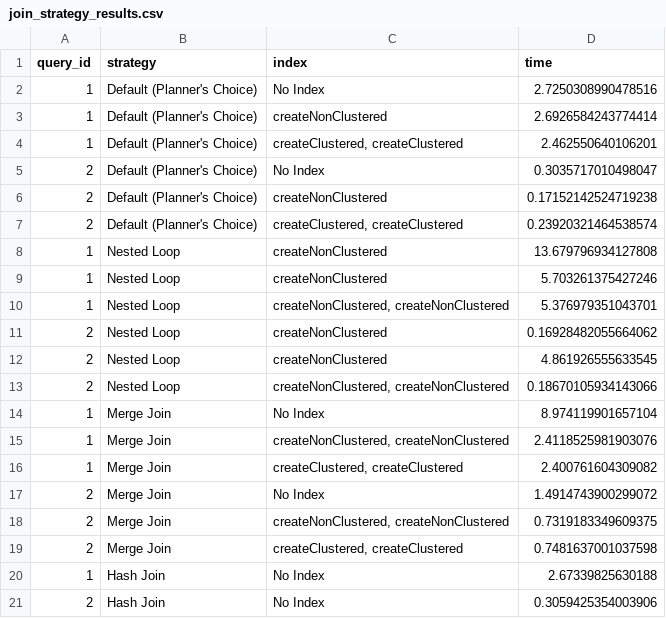
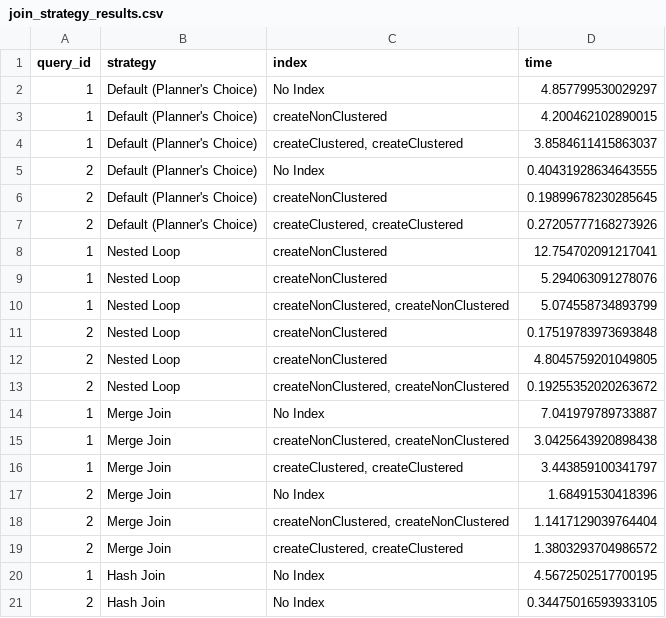
Before and after one commit to getintogit1/database-tuning, a CSV file: Lab5/Code/join_strategy_results.csv, drawn as a sheet.

Commit message:
run

```diff
--- a/Lab5/Code/join_strategy_results.csv
+++ b/Lab5/Code/join_strategy_results.csv
@@ -1,21 +1,21 @@
 query_id,strategy,index,time
-1,Default (Planner's Choice),No Index,2.7250308990478516
-1,Default (Planner's Choice),createNonClustered,2.6926584243774414
-1,Default (Planner's Choice),"createClustered, createClustered",2.462550640106201
-2,Default (Planner's Choice),No Index,0.3035717010498047
-2,Default (Planner's Choice),createNonClustered,0.17152142524719238
-2,Default (Planner's Choice),"createClustered, createClustered",0.23920321464538574
-1,Nested Loop,createNonClustered,13.679796934127808
-1,Nested Loop,createNonClustered,5.703261375427246
-1,Nested Loop,"createNonClustered, createNonClustered",5.376979351043701
-2,Nested Loop,createNonClustered,0.16928482055664062
-2,Nested Loop,createNonClustered,4.861926555633545
-2,Nested Loop,"createNonClustered, createNonClustered",0.18670105934143066
-1,Merge Join,No Index,8.974119901657104
-1,Merge Join,"createNonClustered, createNonClustered",2.4118525981903076
-1,Merge Join,"createClustered, createClustered",2.400761604309082
-2,Merge Join,No Index,1.4914743900299072
-2,Merge Join,"createNonClustered, createNonClustered",0.7319183349609375
-2,Merge Join,"createClustered, createClustered",0.7481637001037598
-1,Hash Join,No Index,2.67339825630188
-2,Hash Join,No Index,0.3059425354003906
+1,Default (Planner's Choice),No Index,4.857799530029297
+1,Default (Planner's Choice),createNonClustered,4.200462102890015
+1,Default (Planner's Choice),"createClustered, createClustered",3.8584611415863037
+2,Default (Planner's Choice),No Index,0.40431928634643555
+2,Default (Planner's Choice),createNonClustered,0.19899678230285645
+2,Default (Planner's Choice),"createClustered, createClustered",0.27205777168273926
+1,Nested Loop,createNonClustered,12.754702091217041
+1,Nested Loop,createNonClustered,5.294063091278076
+1,Nested Loop,"createNonClustered, createNonClustered",5.074558734893799
+2,Nested Loop,createNonClustered,0.17519783973693848
+2,Nested Loop,createNonClustered,4.8045759201049805
+2,Nested Loop,"createNonClustered, createNonClustered",0.19255352020263672
+1,Merge Join,No Index,7.041979789733887
+1,Merge Join,"createNonClustered, createNonClustered",3.0425643920898438
+1,Merge Join,"createClustered, createClustered",3.443859100341797
+2,Merge Join,No Index,1.68491530418396
+2,Merge Join,"createNonClustered, createNonClustered",1.1417129039764404
+2,Merge Join,"createClustered, createClustered",1.3803293704986572
+1,Hash Join,No Index,4.5672502517700195
+2,Hash Join,No Index,0.34475016593933105
```
